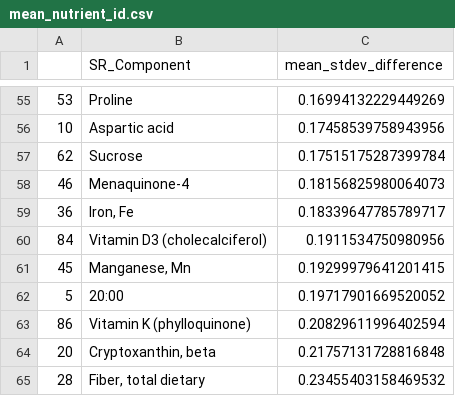
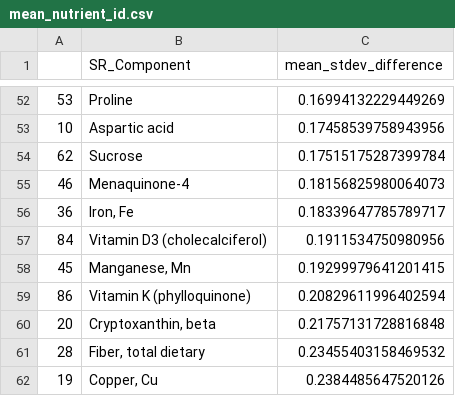
Before and after one commit to M261458/IC24, a CSV file: mean_nutrient_id.csv, drawn as a sheet; only a part is shown, gaps mark what is left out; the shorter side is filled out with more unchanged rows; the diff covers the shown part only; the diff names each change by its address in the sheet, - before the commit and + after, or states it on an @@ line.

```diff
--- a/mean_nutrient_id.csv
+++ b/mean_nutrient_id.csv
-row 62: 5 | 20:00 | 0.19717901669520052
```
Also changed, not shown: 8 removed rows elsewhere in this file, 6 other files.
